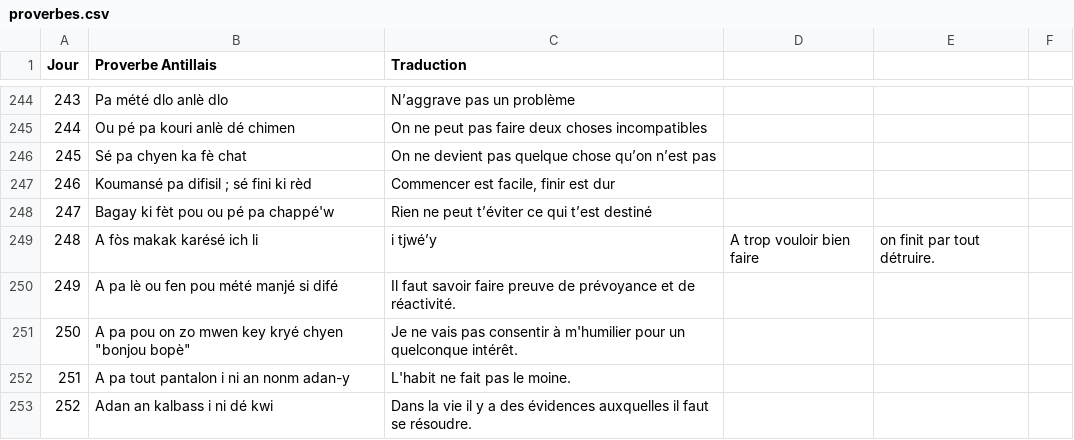
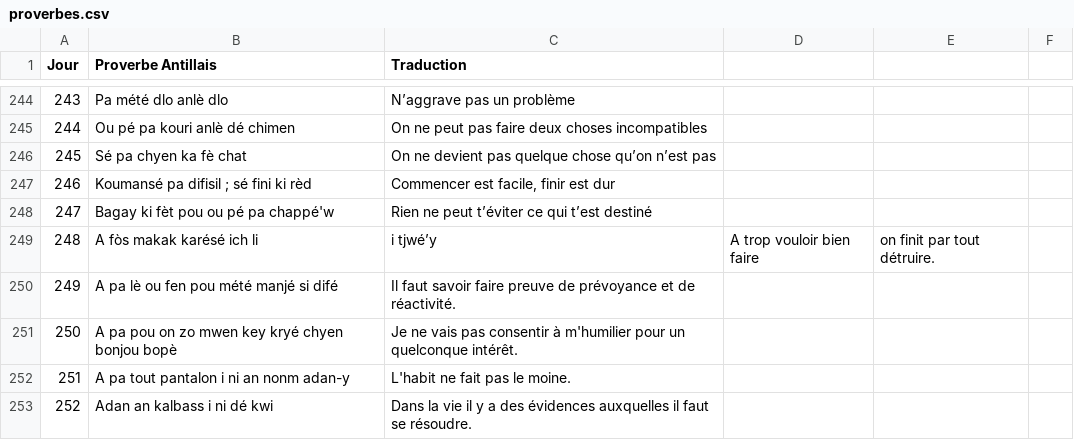
Before and after one commit to CreaSoley/maison, a CSV file: data/proverbes.csv, drawn as a sheet; only a part is shown, gaps mark what is left out.

Commit message:
Update proverbes.csv

```diff
--- a/data/proverbes.csv
+++ b/data/proverbes.csv
@@ -250,3 +250,3 @@ Jour,Proverbe Antillais,Traduction
 249,A pa lè ou fen pou mété manjé si difé,Il faut savoir faire preuve de prévoyance et de réactivité.
-250,A pa pou on zo mwen key kryé chyen "bonjou bopè",Je ne vais pas consentir à m'humilier pour un quelconque intérêt.
+250,A pa pou on zo mwen key kryé chyen bonjou bopè,Je ne vais pas consentir à m'humilier pour un quelconque intérêt.
 251,A pa tout pantalon i ni an nonm adan-y,L'habit ne fait pas le moine.
```
